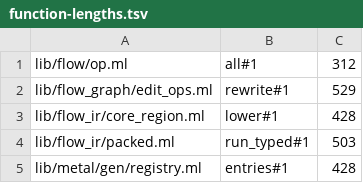
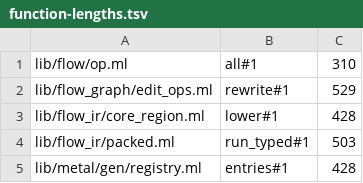
Before and after one commit to olegpustovit/rays, a TSV file: tools/codemod/function-lengths.tsv, drawn as a sheet; only a part is shown.

```diff
--- a/tools/codemod/function-lengths.tsv
+++ b/tools/codemod/function-lengths.tsv
@@ -1,2 +1,2 @@
-lib/flow/op.ml	all#1	312
+lib/flow/op.ml	all#1	310
 lib/flow_graph/edit_ops.ml	rewrite#1	529
```
Also changed, not shown: 56 other files.
